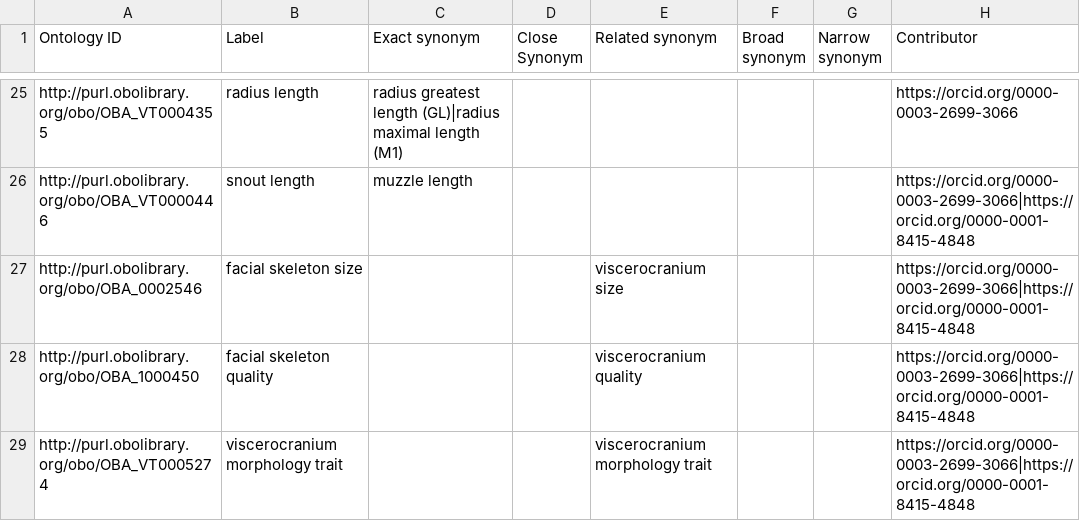
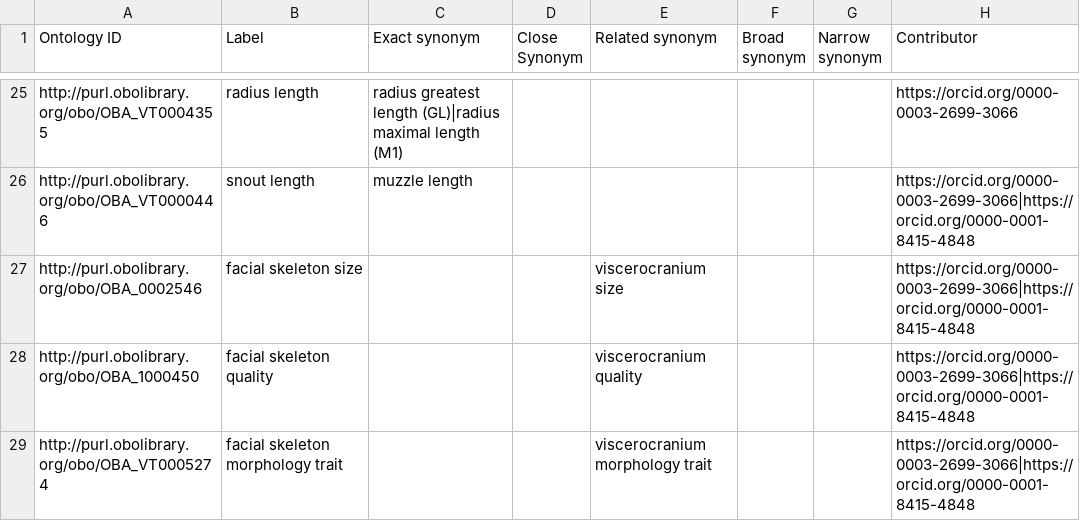
Before and after one commit to obophenotype/bio-attribute-ontology, a TSV file: src/templates/synonyms.tsv, drawn as a sheet; only a part is shown, gaps mark what is left out.

Commit message:
updating synonyms

```diff
--- a/src/templates/synonyms.tsv
+++ b/src/templates/synonyms.tsv
@@ -28,2 +28,2 @@ http://purl.obolibrary.org/obo/OBA_0002546	facial skeleton size			viscerocranium
 http://purl.obolibrary.org/obo/OBA_1000450	facial skeleton quality			viscerocranium quality			https://orcid.org/0000-0003-2699-3066|https://orcid.org/0000-0001-8415-4848
-http://purl.obolibrary.org/obo/OBA_VT0005274	viscerocranium morphology trait			viscerocranium morphology trait			https://orcid.org/0000-0003-2699-3066|https://orcid.org/0000-0001-8415-4848
+http://purl.obolibrary.org/obo/OBA_VT0005274	facial skeleton morphology trait			viscerocranium morphology trait			https://orcid.org/0000-0003-2699-3066|https://orcid.org/0000-0001-8415-4848
```
Also changed, not shown: 1 other file.
